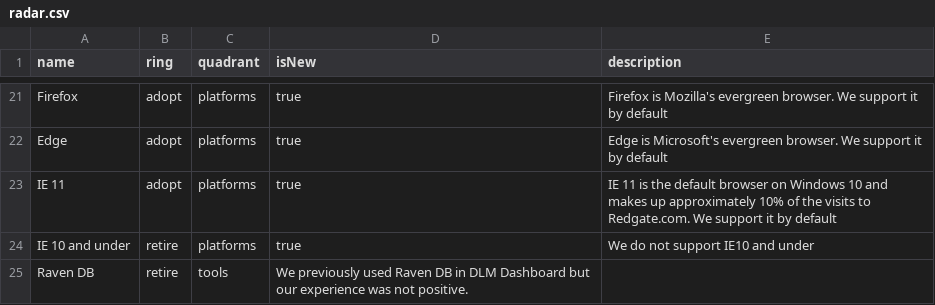
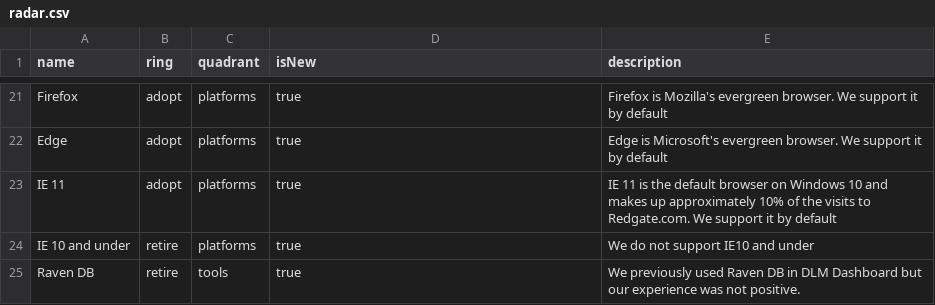
Before and after one commit to red-gate/Tech-Radar, a CSV file: radar.csv, drawn as a sheet; only a part is shown, gaps mark what is left out.

Commit message:
Missing column

```diff
--- a/radar.csv
+++ b/radar.csv
@@ -24,2 +24,2 @@ IE 11,adopt,platforms,true,"IE 11 is the default browser on Windows 10 and makes
 IE 10 and under,retire,platforms,true,"We do not support IE10 and under"
-Raven DB,retire,tools,"We previously used Raven DB in DLM Dashboard but our experience was not positive."
+Raven DB,retire,tools,true,"We previously used Raven DB in DLM Dashboard but our experience was not positive."
```
